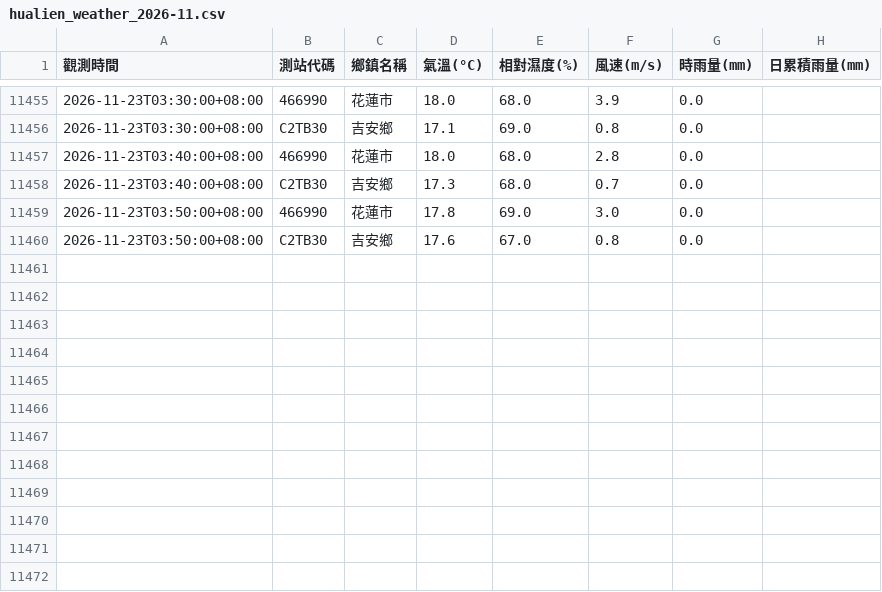
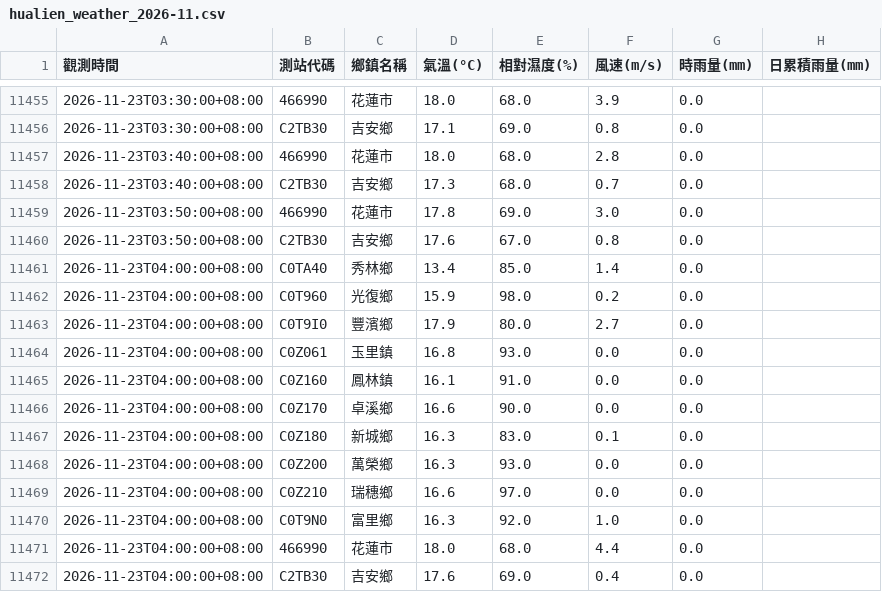
Before and after one commit to liuyuchieh1206/HLCCTV, a CSV file: weather_data/hualien_weather_2026-11.csv, drawn as a sheet; only a part is shown, gaps mark what is left out; the diff names each change by its address in the sheet, - before the commit and + after, or states it on an @@ line.

```diff
--- a/weather_data/hualien_weather_2026-11.csv
+++ b/weather_data/hualien_weather_2026-11.csv
+row 11461: 2026-11-23T04:00:00+08:00 | C0TA40 | 秀林鄉 | 13.4 | 85.0 | 1.4 | 0.0
+row 11462: 2026-11-23T04:00:00+08:00 | C0T960 | 光復鄉 | 15.9 | 98.0 | 0.2 | 0.0
+row 11463: 2026-11-23T04:00:00+08:00 | C0T9I0 | 豐濱鄉 | 17.9 | 80.0 | 2.7 | 0.0
+row 11464: 2026-11-23T04:00:00+08:00 | C0Z061 | 玉里鎮 | 16.8 | 93.0 | 0.0 | 0.0
+row 11465: 2026-11-23T04:00:00+08:00 | C0Z160 | 鳳林鎮 | 16.1 | 91.0 | 0.0 | 0.0
+row 11466: 2026-11-23T04:00:00+08:00 | C0Z170 | 卓溪鄉 | 16.6 | 90.0 | 0.0 | 0.0
+row 11467: 2026-11-23T04:00:00+08:00 | C0Z180 | 新城鄉 | 16.3 | 83.0 | 0.1 | 0.0
+row 11468: 2026-11-23T04:00:00+08:00 | C0Z200 | 萬榮鄉 | 16.3 | 93.0 | 0.0 | 0.0
+row 11469: 2026-11-23T04:00:00+08:00 | C0Z210 | 瑞穗鄉 | 16.6 | 97.0 | 0.0 | 0.0
+row 11470: 2026-11-23T04:00:00+08:00 | C0T9N0 | 富里鄉 | 16.3 | 92.0 | 1.0 | 0.0
+row 11471: 2026-11-23T04:00:00+08:00 | 466990 | 花蓮市 | 18.0 | 68.0 | 4.4 | 0.0
+row 11472: 2026-11-23T04:00:00+08:00 | C2TB30 | 吉安鄉 | 17.6 | 69.0 | 0.4 | 0.0
```
Also changed, not shown: 5 other files.
